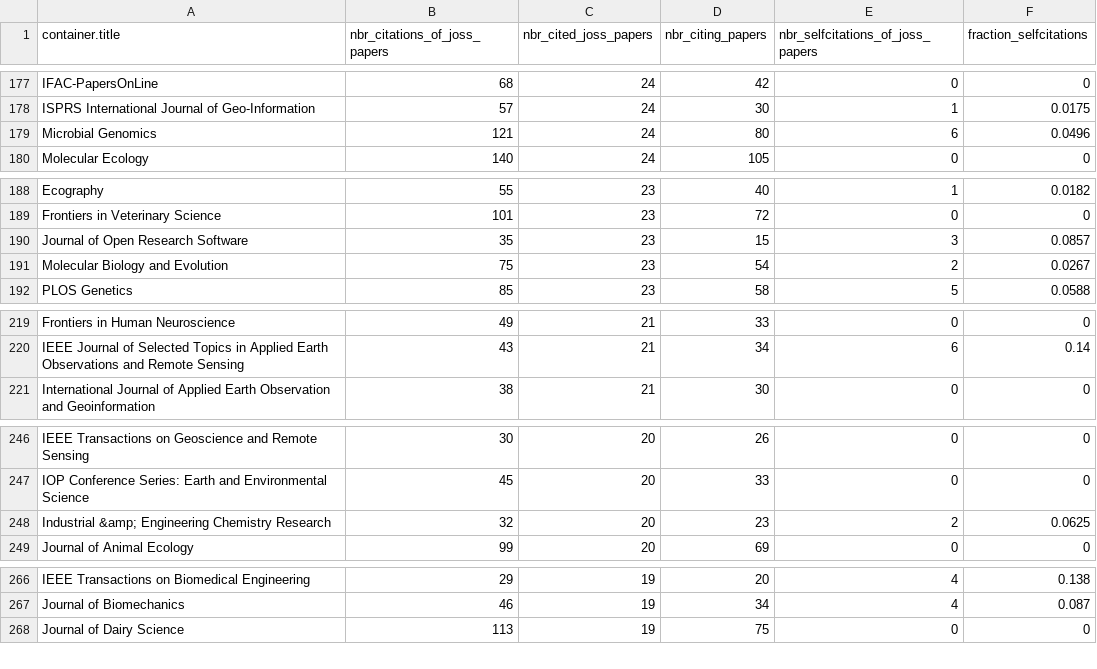
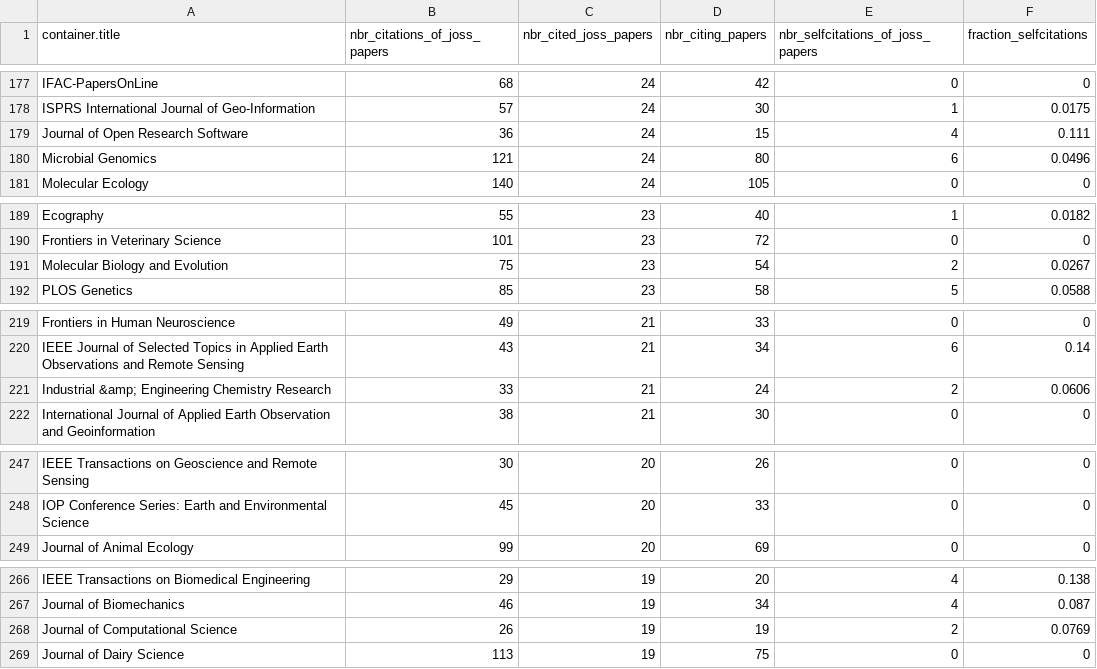
Before and after one commit to openjournals/joss-analytics, a TSV file: joss_submission_citations_byjournal.tsv, drawn as a sheet; only a part is shown, gaps mark what is left out; the diff covers the shown part only.

```diff
--- a/joss_submission_citations_byjournal.tsv
+++ b/joss_submission_citations_byjournal.tsv
@@ -178,2 +178,3 @@ IFAC-PapersOnLine	68	24	42	0	0
 ISPRS International Journal of Geo-Information	57	24	30	1	0.0175
+Journal of Open Research Software	36	24	15	4	0.111
 Microbial Genomics	121	24	80	6	0.0496
@@ -189,3 +190,2 @@ Ecography	55	23	40	1	0.0182
 Frontiers in Veterinary Science	101	23	72	0	0
-Journal of Open Research Software	35	23	15	3	0.0857
 Molecular Biology and Evolution	75	23	54	2	0.0267
@@ -220,2 +220,3 @@ Frontiers in Human Neuroscience	49	21	33	0	0
 IEEE Journal of Selected Topics in Applied Earth Observations and Remote Sensing	43	21	34	6	0.14
+Industrial &amp; Engineering Chemistry Research	33	21	24	2	0.0606
 International Journal of Applied Earth Observation and Geoinformation	38	21	30	0	0
@@ -247,3 +248,2 @@ IEEE Transactions on Geoscience and Remote Sensing	30	20	26	0	0
 IOP Conference Series: Earth and Environmental Science	45	20	33	0	0
-Industrial &amp; Engineering Chemistry Research	32	20	23	2	0.0625
 Journal of Animal Ecology	99	20	69	0	0
@@ -267,2 +267,3 @@ IEEE Transactions on Biomedical Engineering	29	19	20	4	0.138
 Journal of Biomechanics	46	19	34	4	0.087
+Journal of Computational Science	26	19	19	2	0.0769
 Journal of Dairy Science	113	19	75	0	0
```
Also changed, not shown: 12 added rows, 12 removed rows and 17 edited cells elsewhere in this file, 48 other files.
